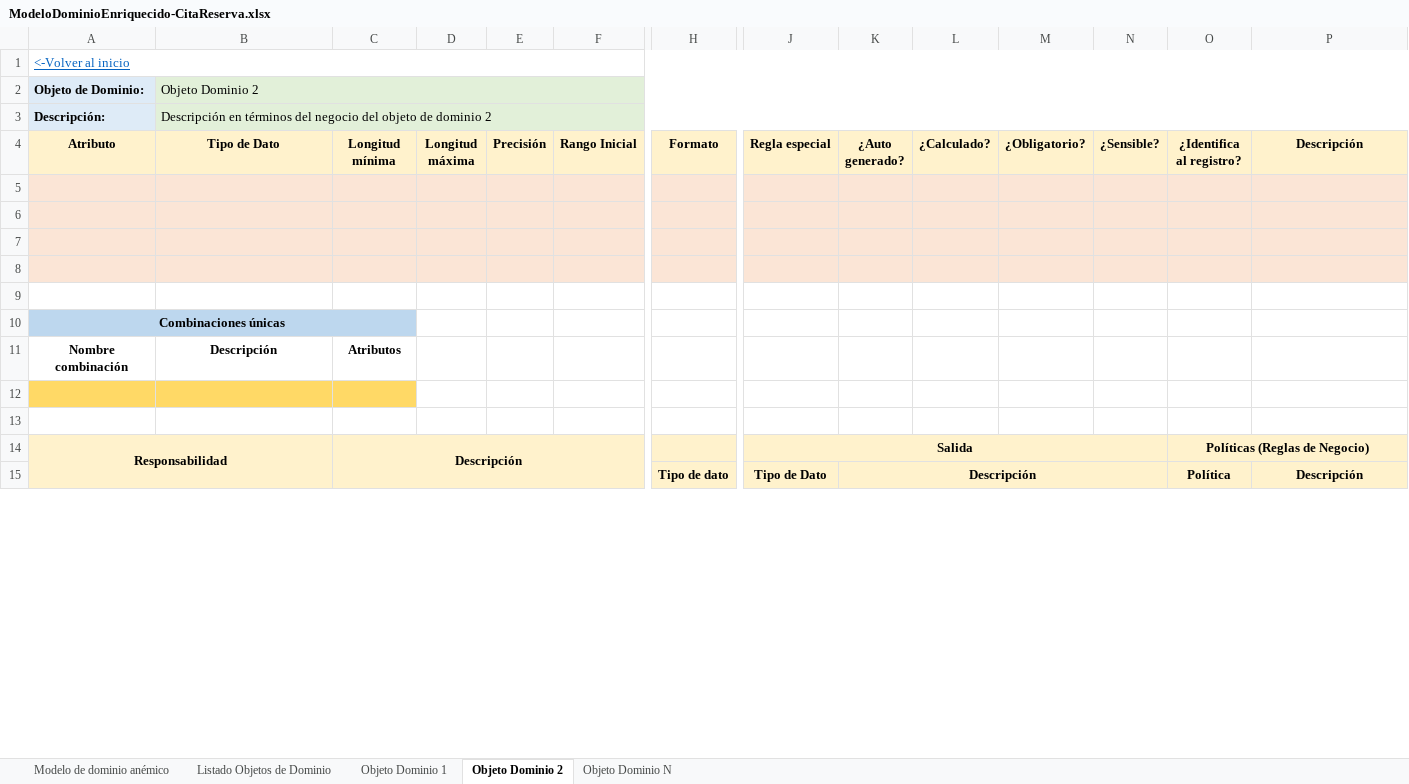
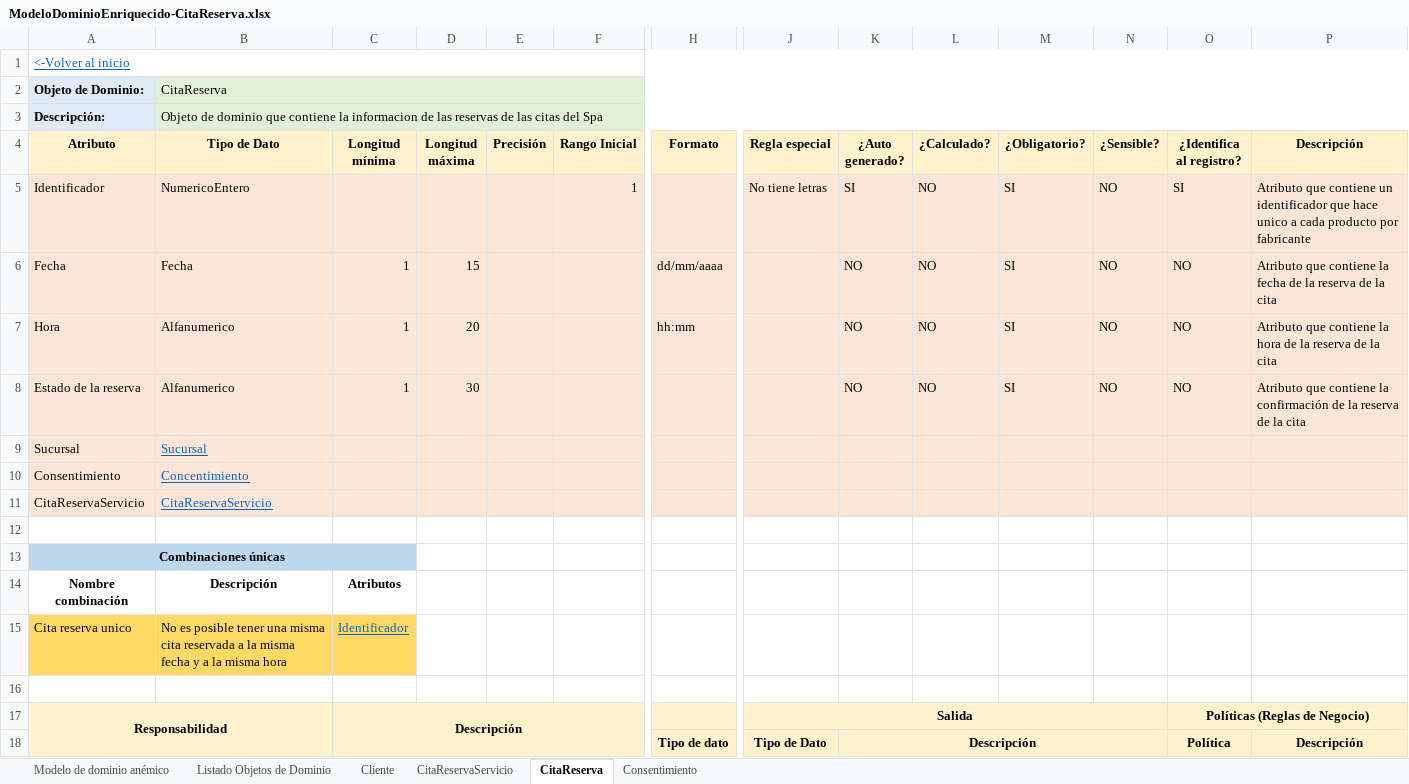
Before and after one commit to cristianospina/DOO, an Excel workbook: SpaOnline/ModeloDominioEnriquecido/ModeloDominioEnriquecido-CitaReserva.xlsx, sheet CitaReserva, drawn as a sheet; only a part is shown, gaps mark what is left out; values as stored, in another font and other column widths than the file's, no borders; addresses are those after the commit; rows hold the shown columns only; the diff names each change by its address in the sheet, - before the commit and + after, or states it on an @@ line.

```diff
--- a/SpaOnline/ModeloDominioEnriquecido/ModeloDominioEnriquecido-CitaReserva.xlsx (sheet CitaReserva)
+++ b/SpaOnline/ModeloDominioEnriquecido/ModeloDominioEnriquecido-CitaReserva.xlsx (sheet CitaReserva)
-sheet tab: Objeto Dominio 1
+sheet tab: Cliente
-sheet tab: Objeto Dominio 2
+sheet tab: CitaReserva
-sheet tab: Objeto Dominio N
+sheet tab: CitaReservaServicio
+sheet tab: Consentimiento
@@ sheet tab order changed: Modelo de dominio anémico | Listado Objetos de Dominio | Cliente | CitaReservaServicio | CitaReserva | Consentimiento @@
-B2 (Tipo de Dato): Objeto Dominio 2
+B2 (Tipo de Dato): CitaReserva
-B3 (Tipo de Dato): Descripción en términos del negocio del objeto de dominio 2
+B3 (Tipo de Dato): Objeto de dominio que contiene la informacion de las reservas de las citas del Spa
-row 5: (empty)
+row 5: Identificador | NumericoEntero |  |  |  | 1 |  | No tiene letras | SI | NO | SI | NO | SI | Atributo que contiene un identificador que hace unico a cada producto por fabricante
-row 6: (empty)
+row 6: Fecha | Fecha | 1 | 15 |  |  | dd/mm/aaaa |  | NO | NO | SI | NO | NO | Atributo que contiene la fecha de la reserva de la cita
-row 7: (empty)
+row 7: Hora | Alfanumerico | 1 | 20 |  |  | hh:mm |  | NO | NO | SI | NO | NO | Atributo que contiene la hora de la reserva de la cita
-row 8: (empty)
+row 8: Estado de la reserva | Alfanumerico | 1 | 30 |  |  |  |  | NO | NO | SI | NO | NO | Atributo que contiene la confirmación de la reserva de la cita
+row 9: Sucursal | Sucursal
+row 10: Consentimiento | Concentimiento
+row 11: CitaReservaServicio | CitaReservaServicio
-row 15: (empty)
+row 15: Cita reserva unico | No es posible tener una misma cita reservada a la misma fecha y a la misma hora | Identificador
```
Also changed, not shown: sheet Cliente, sheet Listado Objetos de Dominio, sheet CitaReservaServicio, formulas that keep their value, charts or pictures, SpaOnline/ModeloDominio/CitaReserva - Muestreo Datos.xlsx, SpaOnline/ModeloDominio/Pagos - Muestreo Datos.xlsx, 2 other files.
